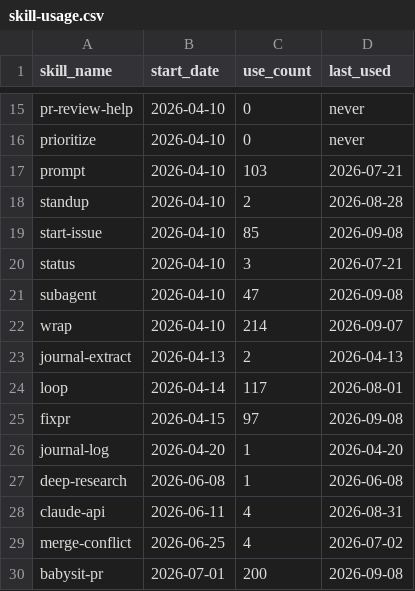
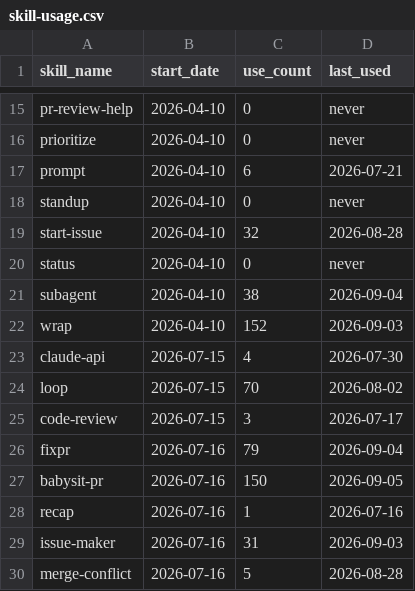
Before and after one commit to auerbachb/claude-code-config, a CSV file: skill-usage.csv, drawn as a sheet; only a part is shown, gaps mark what is left out; the diff covers the shown part only.

Commit message:
telemetry: snapshot 2026-09-10T18:04:06Z from Air-de-Bretton [skip ci]

```diff
--- a/skill-usage.csv
+++ b/skill-usage.csv
@@ -16,15 +16,15 @@ pr-review-help,2026-04-10,0,never
 prioritize,2026-04-10,0,never
-prompt,2026-04-10,103,2026-07-21
-standup,2026-04-10,2,2026-08-28
-start-issue,2026-04-10,85,2026-09-08
-status,2026-04-10,3,2026-07-21
-subagent,2026-04-10,47,2026-09-08
-wrap,2026-04-10,214,2026-09-07
-journal-extract,2026-04-13,2,2026-04-13
-loop,2026-04-14,117,2026-08-01
-fixpr,2026-04-15,97,2026-09-08
-journal-log,2026-04-20,1,2026-04-20
-deep-research,2026-06-08,1,2026-06-08
-claude-api,2026-06-11,4,2026-08-31
-merge-conflict,2026-06-25,4,2026-07-02
-babysit-pr,2026-07-01,200,2026-09-08
+prompt,2026-04-10,6,2026-07-21
+standup,2026-04-10,0,never
+start-issue,2026-04-10,32,2026-08-28
+status,2026-04-10,0,never
+subagent,2026-04-10,38,2026-09-04
+wrap,2026-04-10,152,2026-09-03
+claude-api,2026-07-15,4,2026-07-30
+loop,2026-07-15,70,2026-08-02
+code-review,2026-07-15,3,2026-07-17
+fixpr,2026-07-16,79,2026-09-04
+babysit-pr,2026-07-16,150,2026-09-05
+recap,2026-07-16,1,2026-07-16
+issue-maker,2026-07-16,31,2026-09-03
+merge-conflict,2026-07-16,5,2026-08-28
```
Also changed, not shown: 5 added rows, 9 removed rows and 27 edited cells elsewhere in this file.
